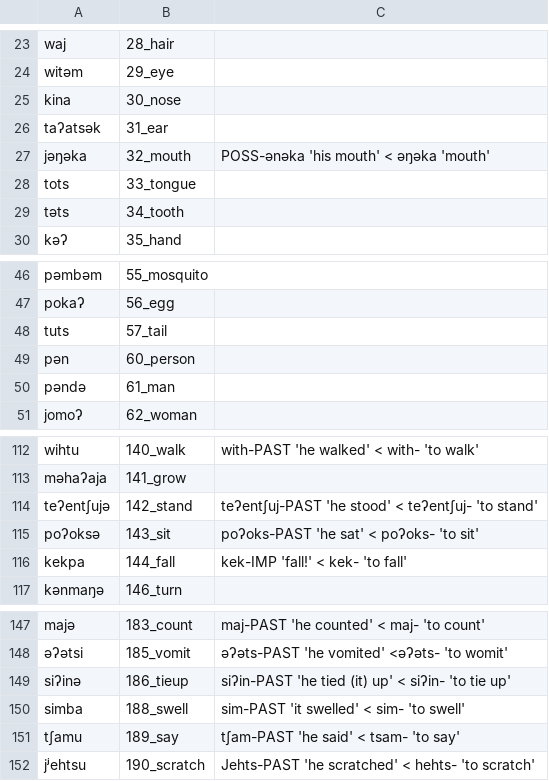
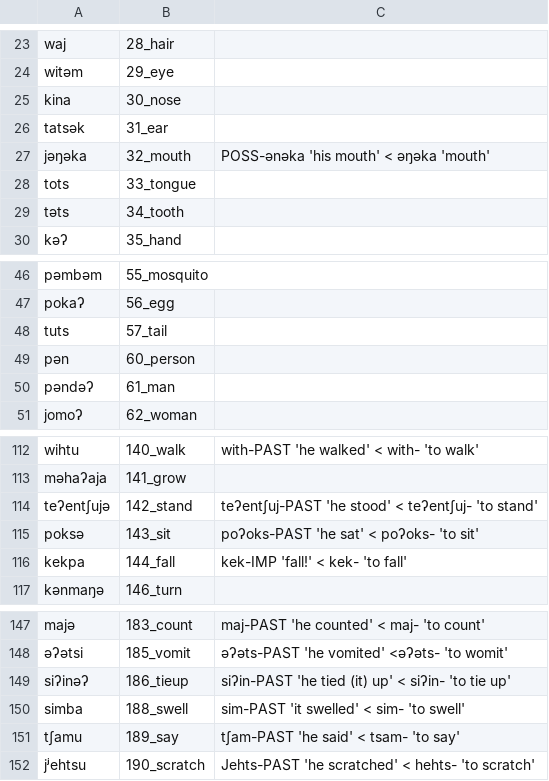
Before and after one commit to lexibank/mixezoqueanvoices, a CSV file: raw/data/Franciscoleon/data.csv, drawn as a sheet; only a part is shown, gaps mark what is left out.

Commit message:
Update data.csv

```diff
--- a/raw/data/Franciscoleon/data.csv
+++ b/raw/data/Franciscoleon/data.csv
@@ -25,3 +25,3 @@ witəm,29_eye,
 kina,30_nose,
-taʔatsək,31_ear,
+tatsək,31_ear,
 jəŋəka,32_mouth,POSS-ənəka 'his mouth' < əŋəka 'mouth'
@@ -49,3 +49,3 @@ tuts,57_tail,
 pən,60_person,
-pəndə,61_man,
+pəndəʔ,61_man,
 jomoʔ,62_woman,
@@ -114,3 +114,3 @@ məhaʔaja,141_grow,
 teʔentʃujə,142_stand,teʔentʃuj-PAST 'he stood' < teʔentʃuj- 'to stand'
-poʔoksə,143_sit,poʔoks-PAST 'he sat' < poʔoks- 'to sit'
+poksə,143_sit,poʔoks-PAST 'he sat' < poʔoks- 'to sit'
 kekpa,144_fall,kek-IMP 'fall!' < kek- 'to fall'
@@ -148,3 +148,3 @@ majə,183_count,maj-PAST 'he counted' < maj- 'to count'
 əʔətsi,185_vomit,əʔəts-PAST 'he vomited' <əʔəts- 'to womit'
-siʔinə,186_tieup,siʔin-PAST 'he tied (it) up' < siʔin- 'to tie up'
+siʔinəʔ,186_tieup,siʔin-PAST 'he tied (it) up' < siʔin- 'to tie up'
 simba,188_swell,sim-PAST 'it swelled' < sim- 'to swell'
```
